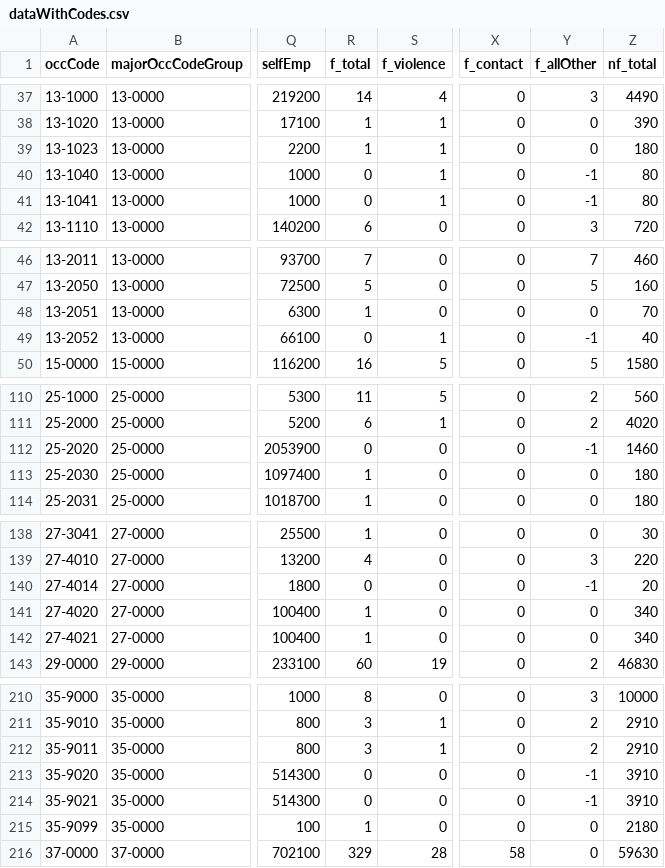
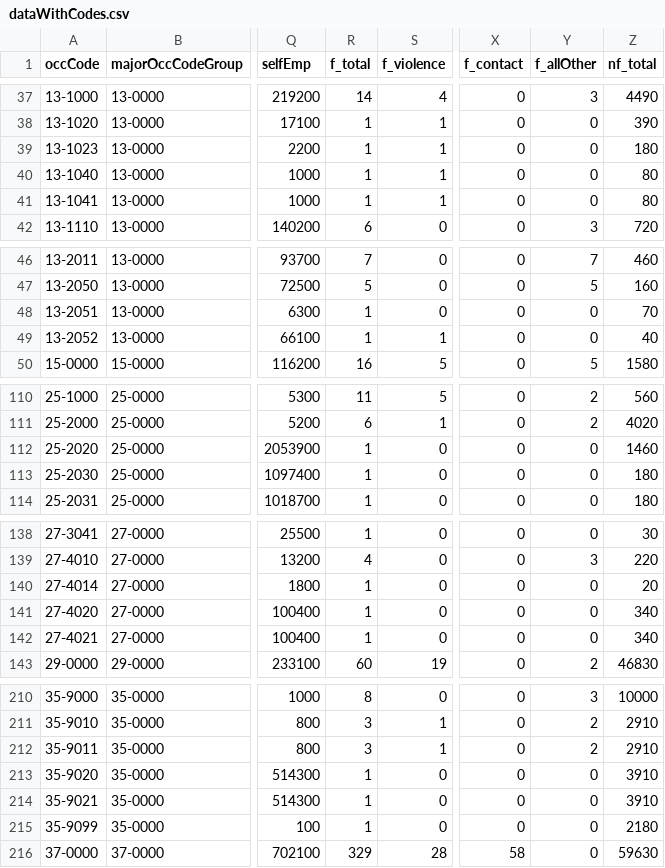
Before and after one commit to harrytalbot/Deadly-jobs, a CSV file: data/dataWithCodes.csv, drawn as a sheet; only a part is shown, gaps mark what is left out; the diff covers the shown part only; the diff names each change by its address in the sheet, - before the commit and + after, or states it on an @@ line.

```diff
--- a/data/dataWithCodes.csv
+++ b/data/dataWithCodes.csv
-R40:R41 (f_total): 0
+R40:R41 (f_total): 1
-Y40:Y41 (f_allOther): -1
+Y40:Y41 (f_allOther): 0
-R49 (f_total): 0
+R49 (f_total): 1
-Y49 (f_allOther): -1
+Y49 (f_allOther): 0
-R112 (f_total): 0
+R112 (f_total): 1
-Y112 (f_allOther): -1
+Y112 (f_allOther): 0
-R140 (f_total): 0
+R140 (f_total): 1
-Y140 (f_allOther): -1
+Y140 (f_allOther): 0
-R213:R214 (f_total): 0
+R213:R214 (f_total): 1
-Y213:Y214 (f_allOther): -1
+Y213:Y214 (f_allOther): 0
```
Also changed, not shown: 2 edited cells elsewhere in this file, 2 other files.
